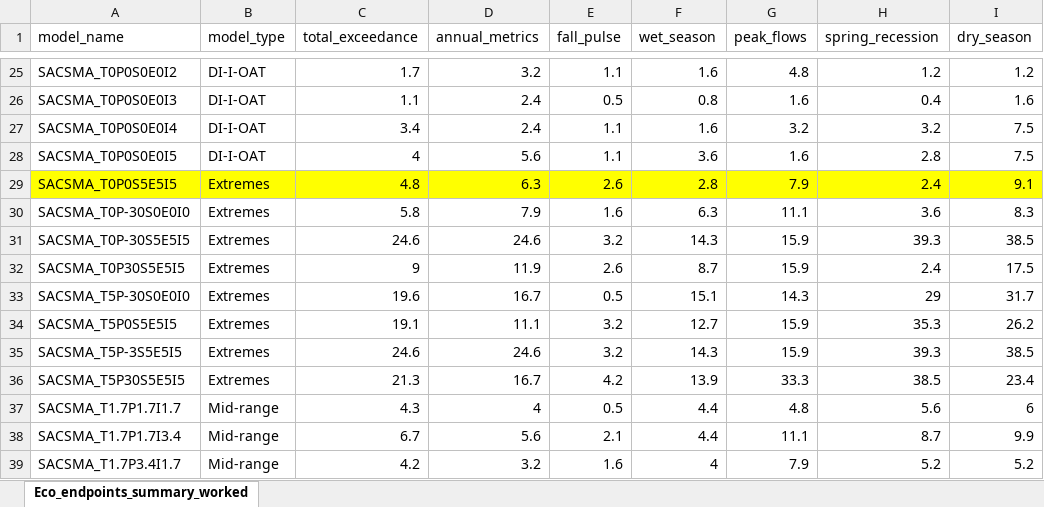
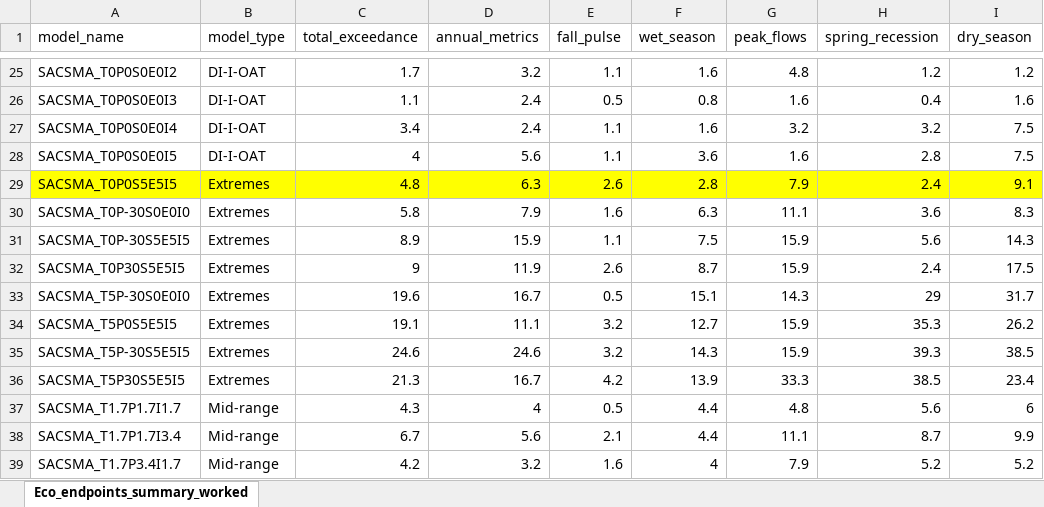
Before and after one commit to NoellePatterson/climate_change_research, an Excel workbook: Eco_endpoints_summary_worked.xlsm, sheet Eco_endpoints_summary_worked, drawn as a sheet; only a part is shown, gaps mark what is left out; values as stored, in another font and other column widths than the file's, no borders; conditional formats not drawn; the diff names each change by its address in the sheet, - before the commit and + after, or states it on an @@ line.

Commit message:
modify model tables to get avg metric output

```diff
--- a/Eco_endpoints_summary_worked.xlsm (sheet Eco_endpoints_summary_worked)
+++ b/Eco_endpoints_summary_worked.xlsm (sheet Eco_endpoints_summary_worked)
-C31 (total_exceedance): 24.6
+C31 (total_exceedance): 8.9
-D31 (annual_metrics): 24.6
+D31 (annual_metrics): 15.9
-E31 (fall_pulse): 3.2
+E31 (fall_pulse): 1.1
-F31 (wet_season): 14.3
+F31 (wet_season): 7.5
-H31 (spring_recession): 39.3
+H31 (spring_recession): 5.6
-I31 (dry_season): 38.5
+I31 (dry_season): 14.3
-A35 (model_name): SACSMA_T5P-3S5E5I5
+A35 (model_name): SACSMA_T5P-30S5E5I5
```
Also changed, not shown: 9 other files.
